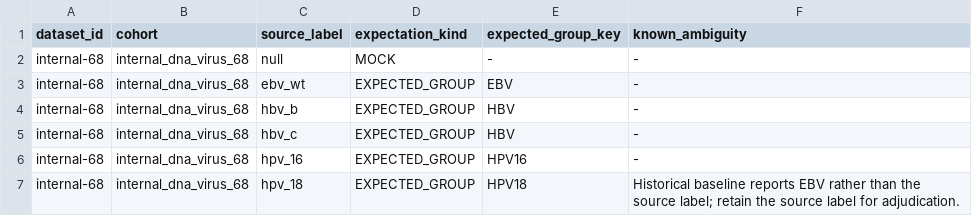
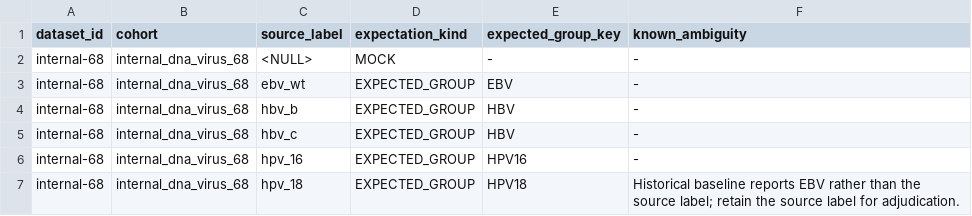
Before and after one commit to boman-ng/viroflash, a TSV file: evaluation/phase0/truth-mapping.tsv, drawn as a sheet; only a part is shown.

```diff
--- a/evaluation/phase0/truth-mapping.tsv
+++ b/evaluation/phase0/truth-mapping.tsv
@@ -1,3 +1,3 @@
 dataset_id	cohort	source_label	expectation_kind	expected_group_key	known_ambiguity
-internal-68	internal_dna_virus_68	null	MOCK	-	-
+internal-68	internal_dna_virus_68	<NULL>	MOCK	-	-
 internal-68	internal_dna_virus_68	ebv_wt	EXPECTED_GROUP	EBV	-
```
Also changed, not shown: evaluation/phase0/output-fields.tsv, evaluation/phase0/reference-group-ledger-contract.tsv, 10 other files.
